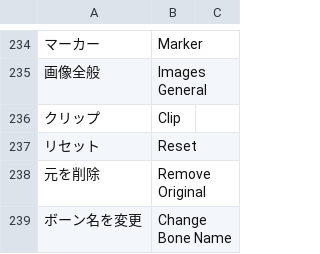
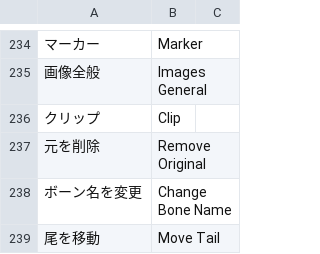
Before and after one commit to bookyakuno/Blender-Scramble-Addon, a CSV file: TranslationDictionary.csv, drawn as a sheet; only a part is shown, gaps mark what is left out; the shorter side is filled out with more unchanged rows.

Commit message:
日本語変更：BONE_PT_inverse_kinematics
・リセット　→　初期化

・上記に関連し、要素の幅を調整

```diff
--- a/TranslationDictionary.csv
+++ b/TranslationDictionary.csv
@@ -236,3 +236,2 @@
 "クリップ","Clip"
-"リセット","Reset"
 "元を削除","Remove Original"
```
Also changed, not shown: 1 other file.
